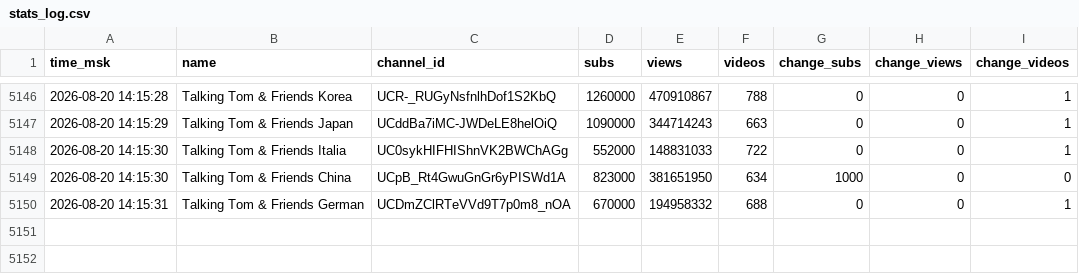
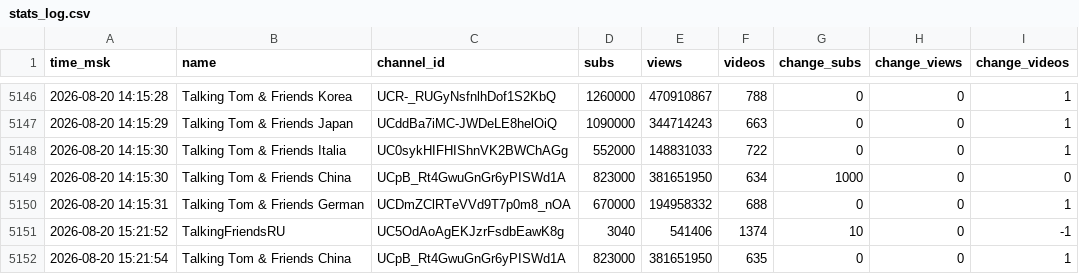
Before and after one commit to PozzisMine/TalkingFriendsStats, a CSV file: stats_log.csv, drawn as a sheet; only a part is shown, gaps mark what is left out.

```diff
--- a/stats_log.csv
+++ b/stats_log.csv
@@ -5150 +5150,3 @@ time_msk,name,channel_id,subs,views,videos,change_subs,change_views,change_video
 2026-08-20 14:15:31,Talking Tom & Friends German,UCDmZClRTeVVd9T7p0m8_nOA,670000,194958332,688,0,0,1
+2026-08-20 15:21:52,TalkingFriendsRU,UC5OdAoAgEKJzrFsdbEawK8g,3040,541406,1374,10,0,-1
+2026-08-20 15:21:54,Talking Tom & Friends China,UCpB_Rt4GwuGnGr6yPISWd1A,823000,381651950,635,0,0,1
```
Also changed, not shown: 1 other file.
